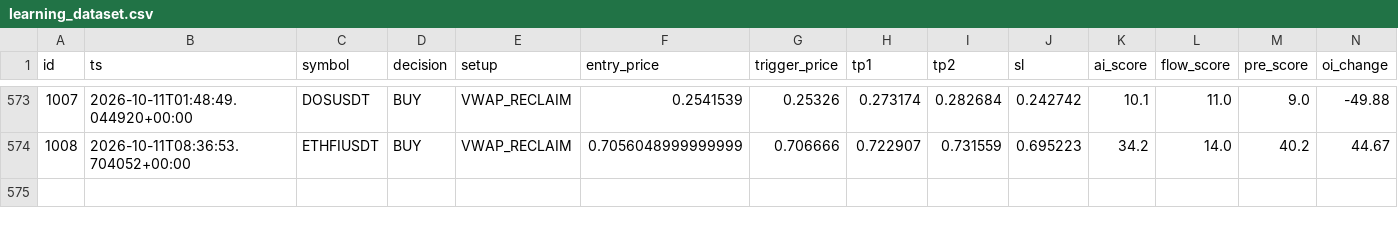
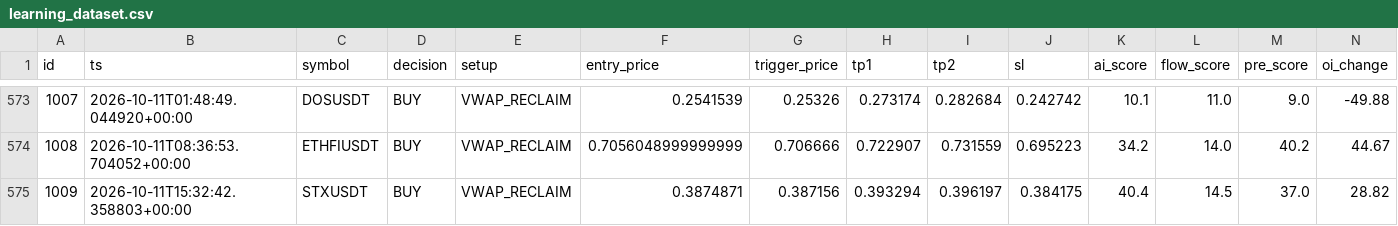
Before and after one commit to rank1984/crypto-bot, a CSV file: data/learning_dataset.csv, drawn as a sheet; only a part is shown, gaps mark what is left out; rows hold the shown columns only; the diff names each change by its address in the sheet, - before the commit and + after, or states it on an @@ line.

```diff
--- a/data/learning_dataset.csv
+++ b/data/learning_dataset.csv
+row 575: 1009 | 2026-10-11T15:32:42.358803+00:00 | STXUSDT | BUY | VWAP_RECLAIM | 0.3874871 | 0.387156 | 0.393294 | 0.396197 | 0.384175 | 40.4 | 14.5 | 37.0 | 28.82
```
Also changed, not shown: shadow_results.csv, 1 other file.
